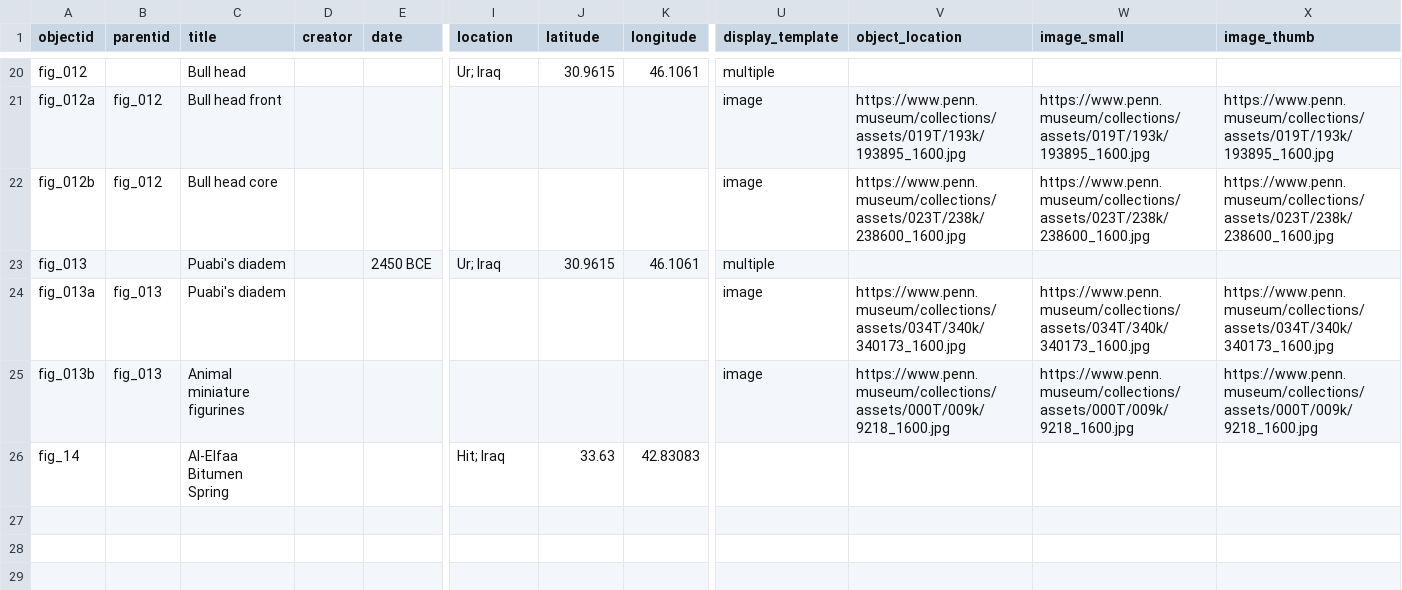
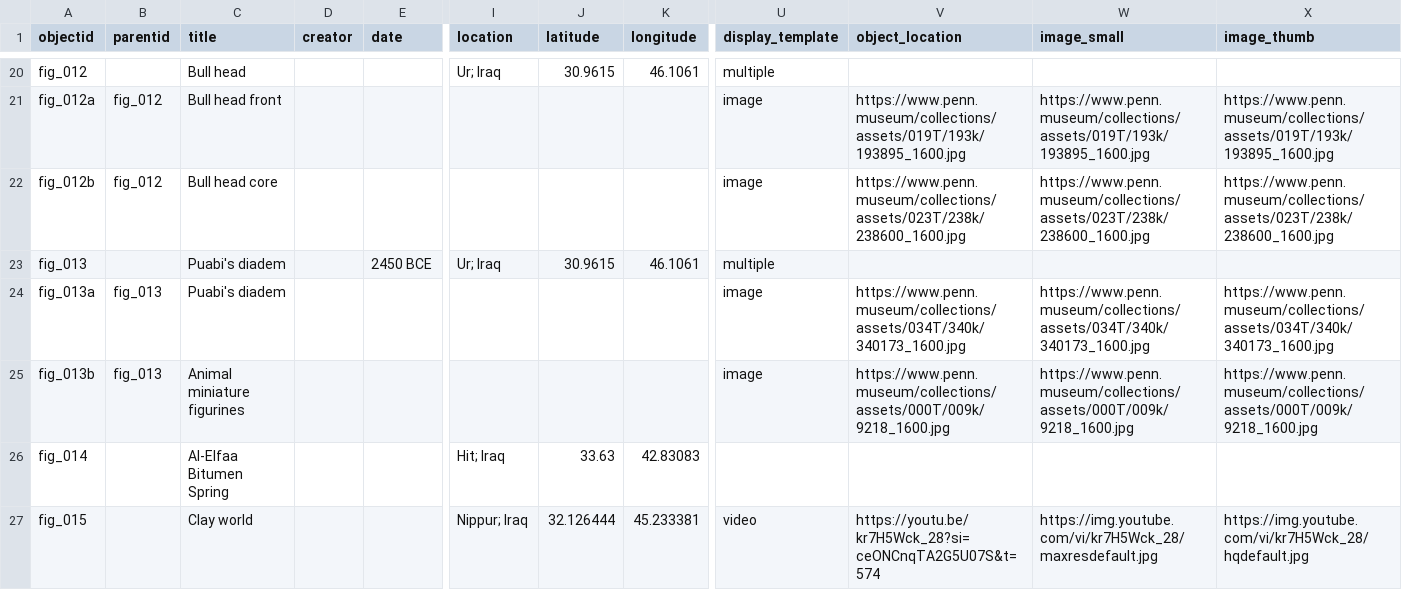
Before and after one commit to icastillo3/Bitumen-Bitch, a CSV file: _data/bitumen-metadata.csv, drawn as a sheet; only a part is shown, gaps mark what is left out; rows hold the shown columns only; the diff names each change by its address in the sheet, - before the commit and + after, or states it on an @@ line.

Commit message:
Add files via upload

```diff
--- a/_data/bitumen-metadata.csv
+++ b/_data/bitumen-metadata.csv
-A26 (objectid): fig_14
+A26 (objectid): fig_014
+row 27: fig_015 |  | Clay world |  |  | Nippur; Iraq | 32.126444 | 45.233381 | video | https://youtu.be/kr7H5Wck_28?si=ceONCnqTA2G5U07S&t=574 | https://img.youtube.com/vi/kr7H5Wck_28/maxresdefault.jpg | https://img.youtube.com/vi/kr7H5Wck_28/hqdefault.jpg
```
